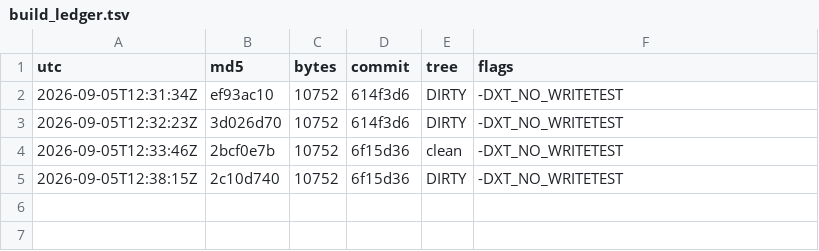
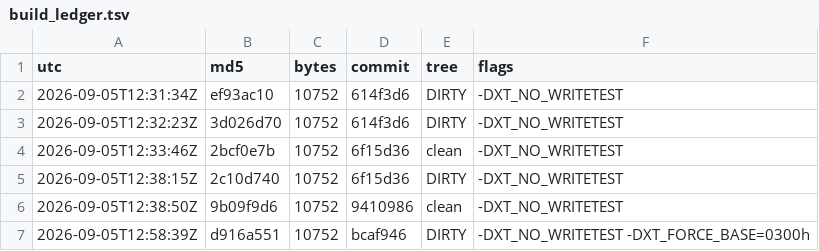
Before and after one commit to Mike1978uk/win95-intel-inboard-386pc, a TSV file: drivers/xtide_mpd/build_ledger.tsv, drawn as a sheet.

```diff
--- a/drivers/xtide_mpd/build_ledger.tsv
+++ b/drivers/xtide_mpd/build_ledger.tsv
@@ -5 +5,3 @@ utc	md5	bytes	commit	tree	flags
 2026-09-05T12:38:15Z	2c10d740	10752	6f15d36	DIRTY	-DXT_NO_WRITETEST
+2026-09-05T12:38:50Z	9b09f9d6	10752	9410986	clean	-DXT_NO_WRITETEST
+2026-09-05T12:58:39Z	d916a551	10752	bcaf946	DIRTY	-DXT_NO_WRITETEST -DXT_FORCE_BASE=0300h
```
